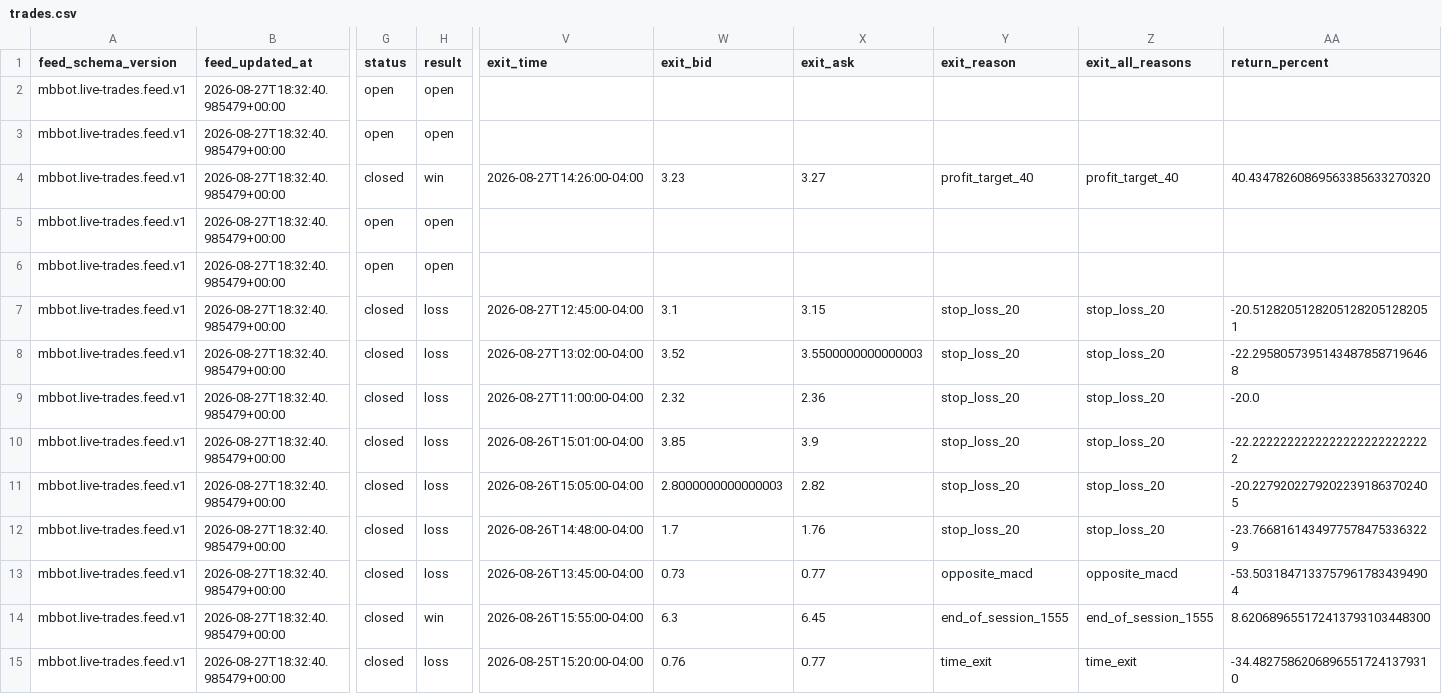
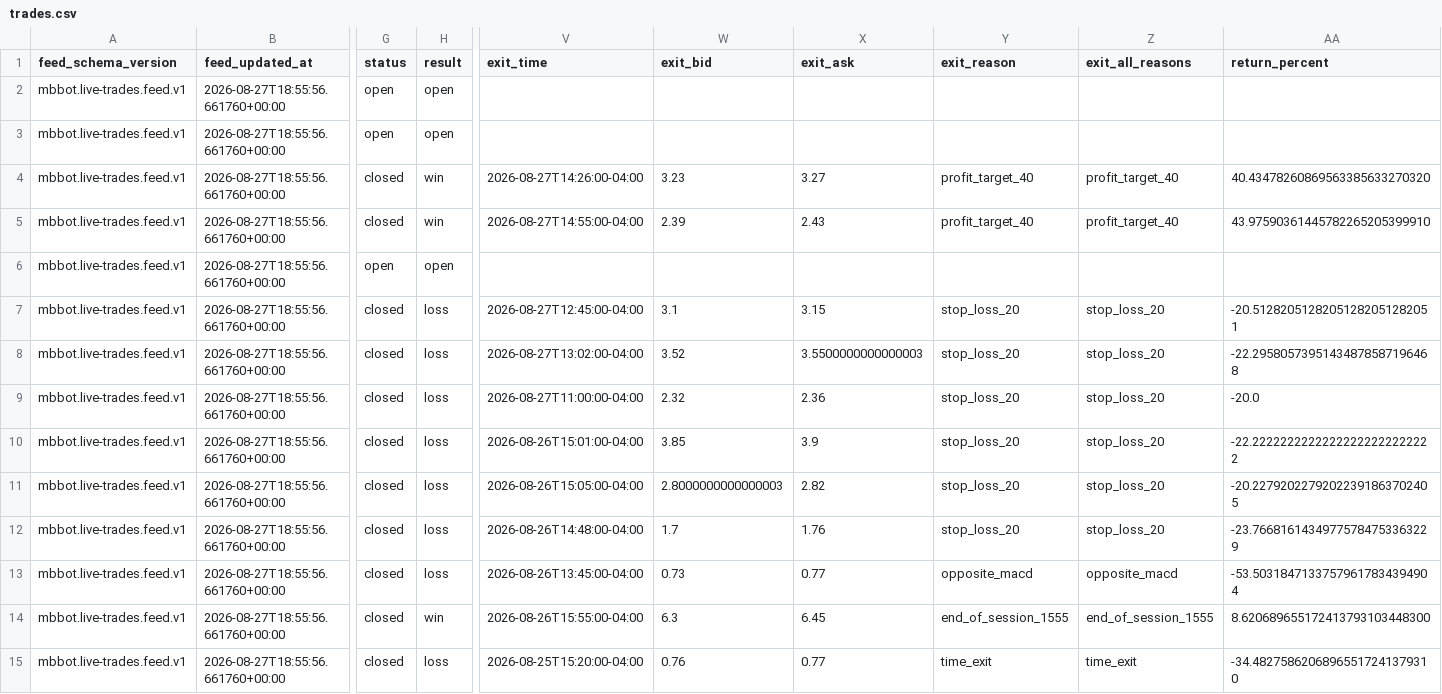
Before and after one commit to meshTHEgreat/MBbot, a CSV file: feed/trades.csv, drawn as a sheet; only a part is shown, gaps mark what is left out; the diff covers the shown part only; the diff names each change by its address in the sheet, - before the commit and + after, or states it on an @@ line.

Commit message:
Update live trade ledger 2026-08-27T18:55:56.661760+00:00

```diff
--- a/feed/trades.csv
+++ b/feed/trades.csv
-B2:B15 (feed_updated_at): 2026-08-27T18:32:40.985479+00:00
+B2:B15 (feed_updated_at): 2026-08-27T18:55:56.661760+00:00
-G5 (status): open
+G5 (status): closed
-H5 (result): open
+H5 (result): win
-V5 (exit_time): (empty)
+V5 (exit_time): 2026-08-27T14:55:00-04:00
-W5 (exit_bid): (empty)
+W5 (exit_bid): 2.39
-X5 (exit_ask): (empty)
+X5 (exit_ask): 2.43
-Y5 (exit_reason): (empty)
+Y5 (exit_reason): profit_target_40
-Z5 (exit_all_reasons): (empty)
+Z5 (exit_all_reasons): profit_target_40
-AA5 (return_percent): (empty)
+AA5 (return_percent): 43.97590361445782265205399910
```
Also changed, not shown: 89 edited cells elsewhere in this file, 2 other files.
